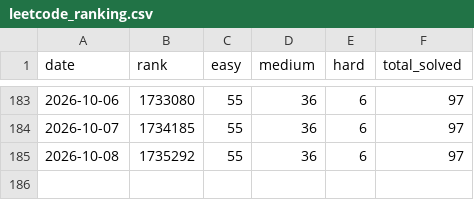
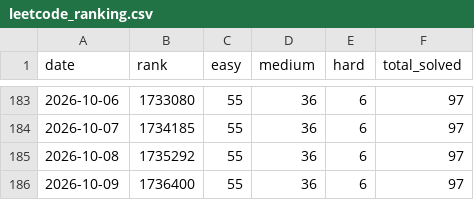
Before and after one commit to Lampropeltiss/LeetGraph, a CSV file: data/leetcode_ranking.csv, drawn as a sheet; only a part is shown, gaps mark what is left out; the diff names each change by its address in the sheet, - before the commit and + after, or states it on an @@ line.

```diff
--- a/data/leetcode_ranking.csv
+++ b/data/leetcode_ranking.csv
+row 186: 2026-10-09 | 1736400 | 55 | 36 | 6 | 97
```
Also changed, not shown: 2 other files.
